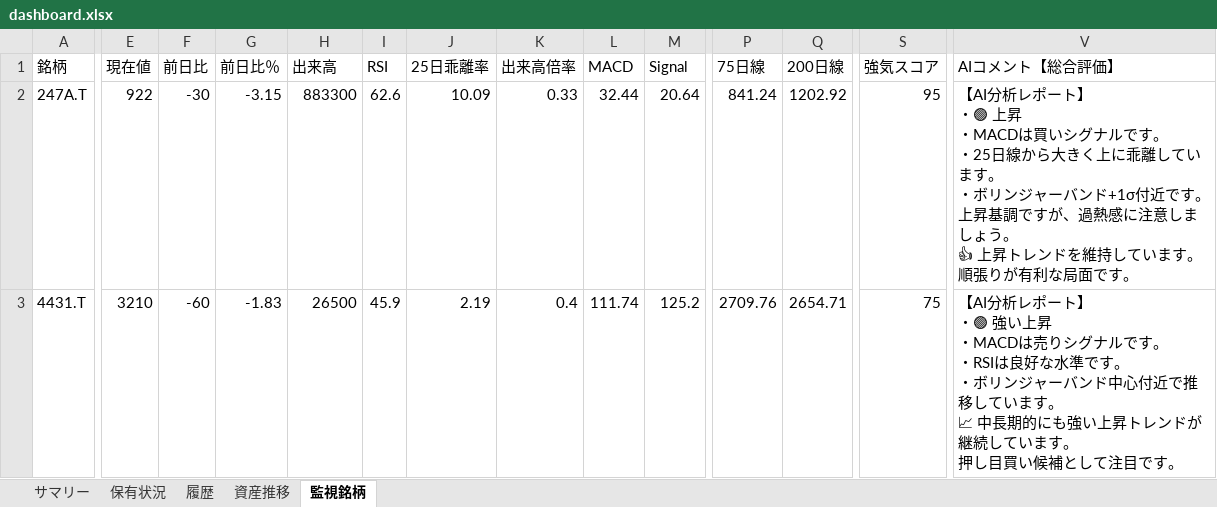
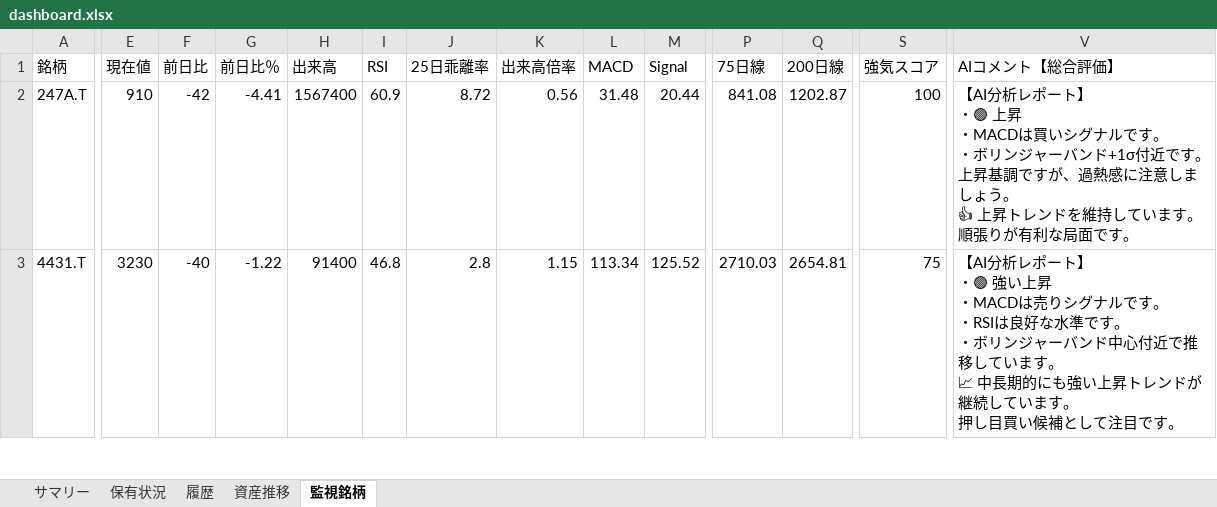
Before and after one commit to wac1223/stock_tool, an Excel workbook: dashboard.xlsx, sheet 監視銘柄, drawn as a sheet; only a part is shown, gaps mark what is left out; values as stored, in another font and other column widths than the file's, no borders; ↵ is a line break in a cell; the diff covers the shown part only; the diff names each change by its address in the sheet, - before the commit and + after, or states it on an @@ line.

```diff
--- a/dashboard.xlsx (sheet 監視銘柄)
+++ b/dashboard.xlsx (sheet 監視銘柄)
-E2 (現在値): 922
+E2 (現在値): 910
-F2 (前日比): -30
+F2 (前日比): -42
-G2 (前日比％): -3.15
+G2 (前日比％): -4.41
-H2 (出来高): 883300
+H2 (出来高): 1567400
-I2 (RSI): 62.6
+I2 (RSI): 60.9
-J2 (25日乖離率): 10.09
+J2 (25日乖離率): 8.72
-K2 (出来高倍率): 0.33
+K2 (出来高倍率): 0.56
-L2 (MACD): 32.44
+L2 (MACD): 31.48
-M2 (Signal): 20.64
+M2 (Signal): 20.44
-P2 (75日線): 841.24
+P2 (75日線): 841.08
-Q2 (200日線): 1202.92
+Q2 (200日線): 1202.87
-S2 (強気スコア): 95
+S2 (強気スコア): 100
-V2 (AIコメント【総合評価】): …す。 ↵ ・25日線から大きく上に乖離しています。 ↵ ・ボリンジ…
+V2 (AIコメント【総合評価】): …す。 ↵ ・ボリンジ…
-E3 (現在値): 3210
+E3 (現在値): 3230
-F3 (前日比): -60
+F3 (前日比): -40
-G3 (前日比％): -1.83
+G3 (前日比％): -1.22
-H3 (出来高): 26500
+H3 (出来高): 91400
-I3 (RSI): 45.9
+I3 (RSI): 46.8
-J3 (25日乖離率): 2.19
+J3 (25日乖離率): 2.8
-K3 (出来高倍率): 0.4
+K3 (出来高倍率): 1.15
-L3 (MACD): 111.74
+L3 (MACD): 113.34
-M3 (Signal): 125.2
+M3 (Signal): 125.52
-P3 (75日線): 2709.76
+P3 (75日線): 2710.03
-Q3 (200日線): 2654.71
+Q3 (200日線): 2654.81
```
Also changed, not shown: 259 edited cells elsewhere in this sheet, sheet 保有状況, sheet 履歴, sheet サマリー, sheet 資産推移, portfolio.xlsx, price_history.xlsx, 4 other files.
